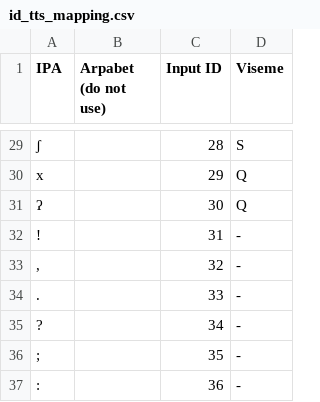
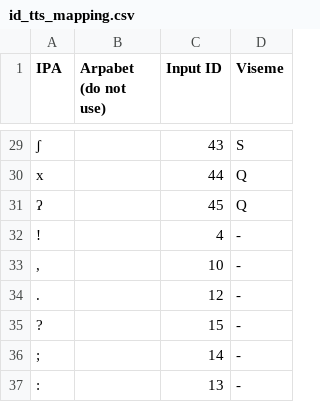
Before and after one commit to bookbot-kids/tts, a CSV file: example/assets/tts/id_tts_mapping.csv, drawn as a sheet; only a part is shown, gaps mark what is left out; the diff covers the shown part only; the diff names each change by its address in the sheet, - before the commit and + after, or states it on an @@ line.

```diff
--- a/example/assets/tts/id_tts_mapping.csv
+++ b/example/assets/tts/id_tts_mapping.csv
-C29 (Input ID): 28
+C29 (Input ID): 43
-C30 (Input ID): 29
+C30 (Input ID): 44
-C31 (Input ID): 30
+C31 (Input ID): 45
-C32 (Input ID): 31
+C32 (Input ID): 4
-C33 (Input ID): 32
+C33 (Input ID): 10
-C34 (Input ID): 33
+C34 (Input ID): 12
-C35 (Input ID): 34
+C35 (Input ID): 15
-C36 (Input ID): 35
+C36 (Input ID): 14
-C37 (Input ID): 36
+C37 (Input ID): 13
```
Also changed, not shown: 27 edited cells elsewhere in this file, 9 other files.
